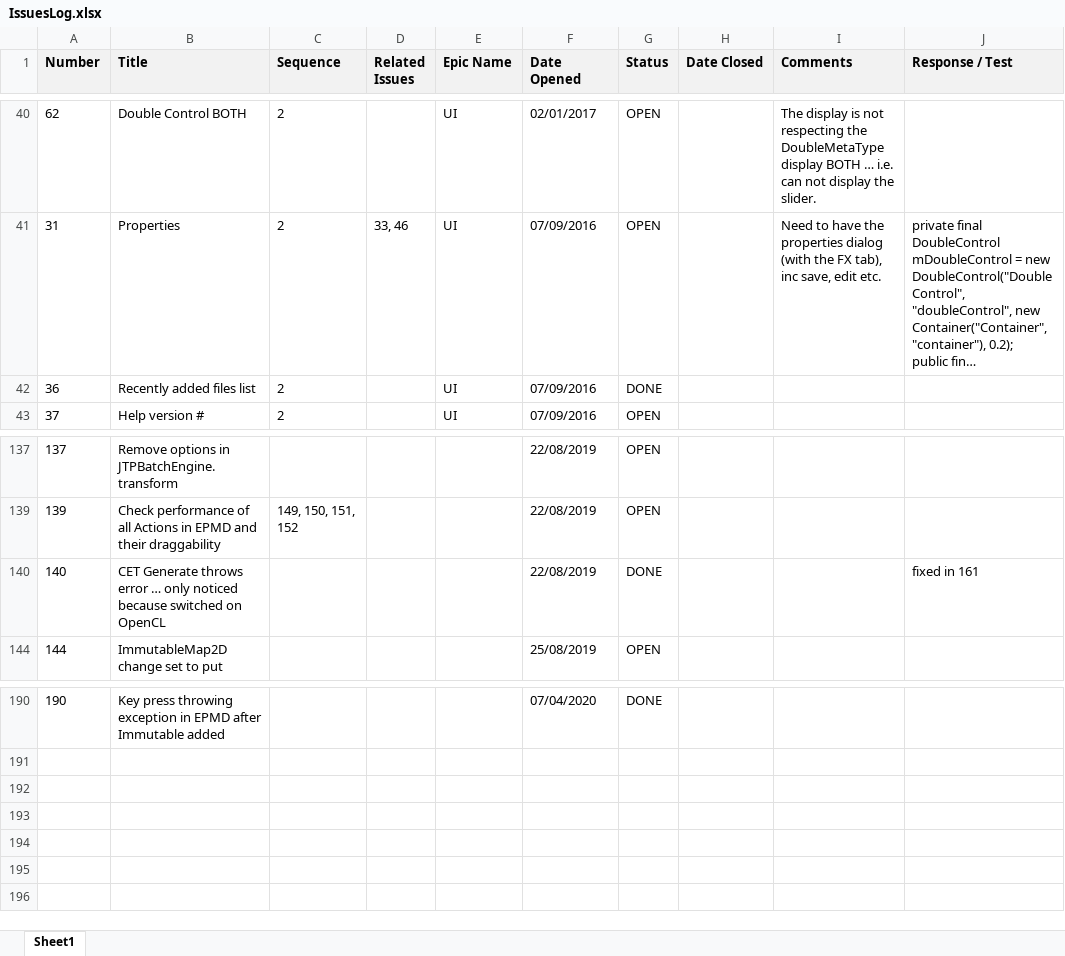
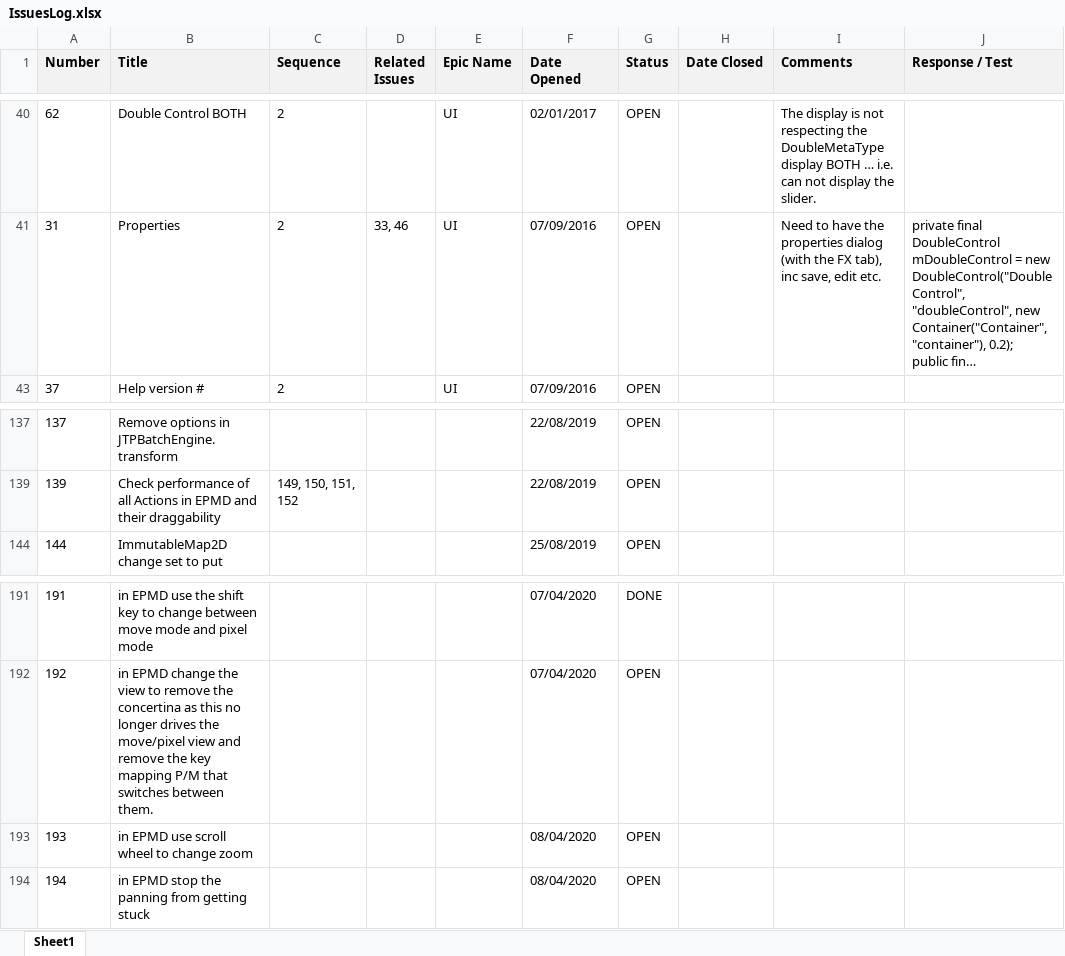
Before and after one commit to ownimage/TSE, an Excel workbook: IssuesLog.xlsx, sheet Sheet1, drawn as a sheet; only a part is shown, gaps mark what is left out; long unchanged cells end in …; values as stored, in another font and other column widths than the file's, no borders; charts and pictures not drawn; removed rows and columns are numbered as before the commit, all else as after; the diff covers the shown part only; the diff names each change by its address in the sheet, - before the commit and + after, or states it on an @@ line.

Commit message:
Issue-191 in EPMD use the shift key to change between move mode and pixel mode.

```diff
--- a/IssuesLog.xlsx (sheet Sheet1)
+++ b/IssuesLog.xlsx (sheet Sheet1)
@@ row 42 hidden: 36 | Recently added files list | 2 |  | UI | 07/09/2016 | DONE @@
@@ row 140 hidden: 140 | CET Generate throws error … only noticed because switched on OpenCL |  |  |  | 22/08/2019 | DONE |  |  | fixed in 161 @@
-A191 (Number): 190
+A191 (Number): 191
-B191 (Title): Key press throwing exception in EPMD after Immutable added
+B191 (Title): in EPMD use the shift key to change between move mode and pixel mode
+row 192: 192 | in EPMD change the view to remove the concertina as this no longer drives the move/pixel view and remove the key mapping P/M that switches between them. |  |  |  | 07/04/2020 | OPEN
+row 193: 193 | in EPMD use scroll wheel to change zoom |  |  |  | 08/04/2020 | OPEN
+row 194: 194 | in EPMD stop the panning from getting stuck |  |  |  | 08/04/2020 | OPEN
```
Also changed, not shown: 25 hidden or unhidden rows elsewhere in this sheet, 1 other file.
